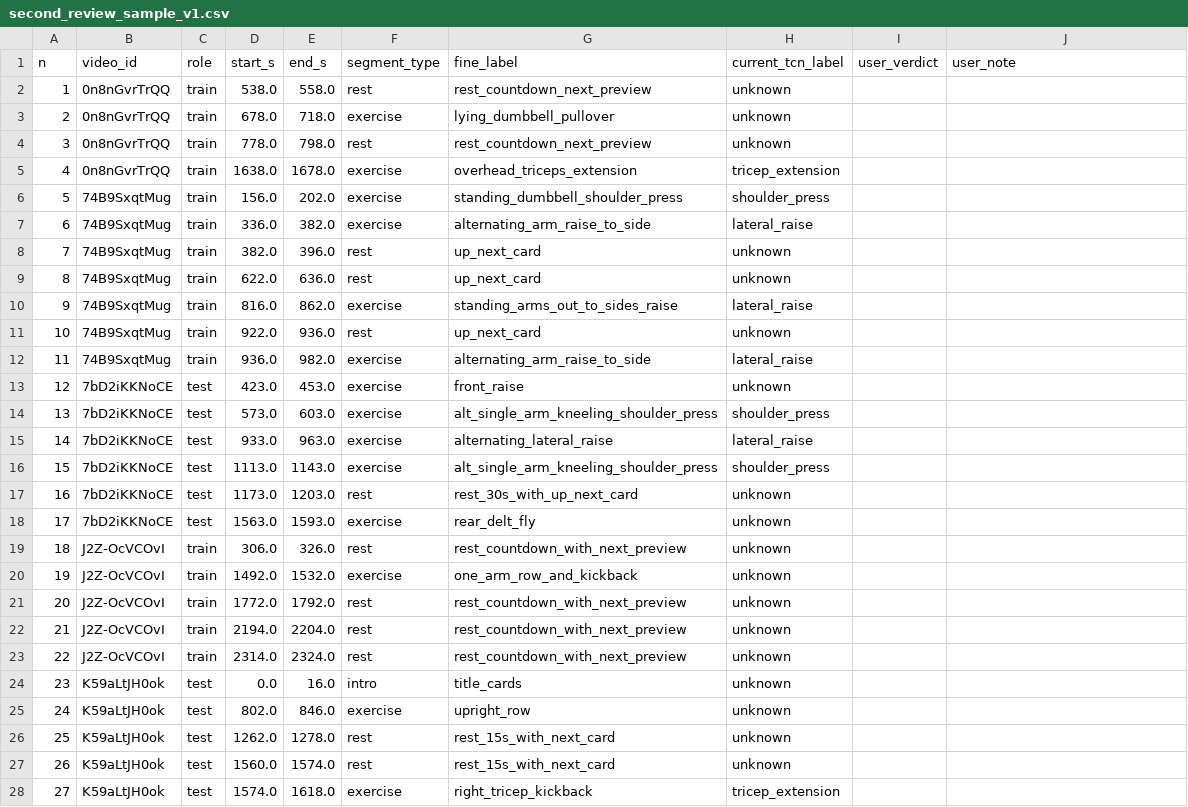
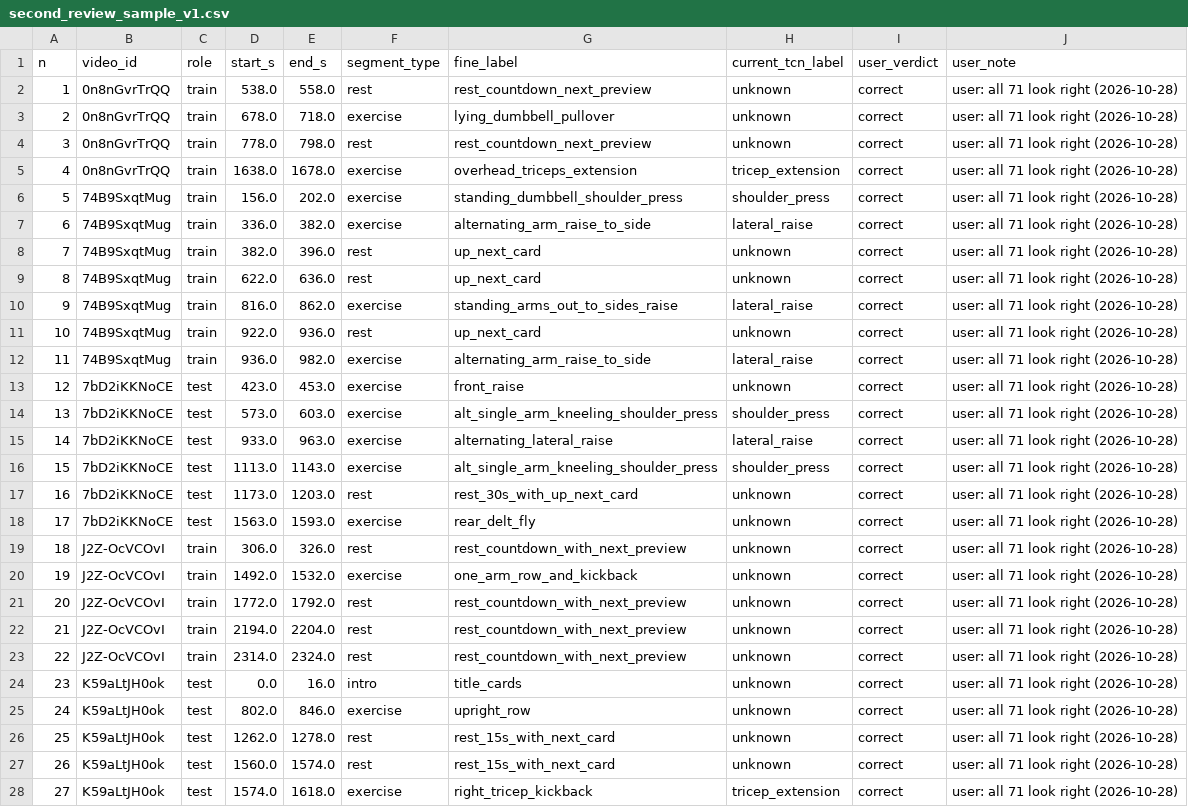
Before and after one commit to bariscelikk1/cALorie, a CSV file: ml/data/long_video_round2_v1/second_review_sample_v1.csv, drawn as a sheet; only a part is shown; the diff covers the shown part only.

Commit message:
Long-video round 2: 71/71 review sample verdict recorded

```diff
--- a/ml/data/long_video_round2_v1/second_review_sample_v1.csv
+++ b/ml/data/long_video_round2_v1/second_review_sample_v1.csv
@@ -1,28 +1,28 @@
 n,video_id,role,start_s,end_s,segment_type,fine_label,current_tcn_label,user_verdict,user_note
-1,0n8nGvrTrQQ,train,538.0,558.0,rest,rest_countdown_next_preview,unknown,,
-2,0n8nGvrTrQQ,train,678.0,718.0,exercise,lying_dumbbell_pullover,unknown,,
-3,0n8nGvrTrQQ,train,778.0,798.0,rest,rest_countdown_next_preview,unknown,,
-4,0n8nGvrTrQQ,train,1638.0,1678.0,exercise,overhead_triceps_extension,tricep_extension,,
-5,74B9SxqtMug,train,156.0,202.0,exercise,standing_dumbbell_shoulder_press,shoulder_press,,
-6,74B9SxqtMug,train,336.0,382.0,exercise,alternating_arm_raise_to_side,lateral_raise,,
-7,74B9SxqtMug,train,382.0,396.0,rest,up_next_card,unknown,,
-8,74B9SxqtMug,train,622.0,636.0,rest,up_next_card,unknown,,
-9,74B9SxqtMug,train,816.0,862.0,exercise,standing_arms_out_to_sides_raise,lateral_raise,,
-10,74B9SxqtMug,train,922.0,936.0,rest,up_next_card,unknown,,
-11,74B9SxqtMug,train,936.0,982.0,exercise,alternating_arm_raise_to_side,lateral_raise,,
-12,7bD2iKKNoCE,test,423.0,453.0,exercise,front_raise,unknown,,
-13,7bD2iKKNoCE,test,573.0,603.0,exercise,alt_single_arm_kneeling_shoulder_press,shoulder_press,,
-14,7bD2iKKNoCE,test,933.0,963.0,exercise,alternating_lateral_raise,lateral_raise,,
-15,7bD2iKKNoCE,test,1113.0,1143.0,exercise,alt_single_arm_kneeling_shoulder_press,shoulder_press,,
-16,7bD2iKKNoCE,test,1173.0,1203.0,rest,rest_30s_with_up_next_card,unknown,,
-17,7bD2iKKNoCE,test,1563.0,1593.0,exercise,rear_delt_fly,unknown,,
-18,J2Z-OcVCOvI,train,306.0,326.0,rest,rest_countdown_with_next_preview,unknown,,
-19,J2Z-OcVCOvI,train,1492.0,1532.0,exercise,one_arm_row_and_kickback,unknown,,
-20,J2Z-OcVCOvI,train,1772.0,1792.0,rest,rest_countdown_with_next_preview,unknown,,
-21,J2Z-OcVCOvI,train,2194.0,2204.0,rest,rest_countdown_with_next_preview,unknown,,
-22,J2Z-OcVCOvI,train,2314.0,2324.0,rest,rest_countdown_with_next_preview,unknown,,
-23,K59aLtJH0ok,test,0.0,16.0,intro,title_cards,unknown,,
-24,K59aLtJH0ok,test,802.0,846.0,exercise,upright_row,unknown,,
-25,K59aLtJH0ok,test,1262.0,1278.0,rest,rest_15s_with_next_card,unknown,,
-26,K59aLtJH0ok,test,1560.0,1574.0,rest,rest_15s_with_next_card,unknown,,
-27,K59aLtJH0ok,test,1574.0,1618.0,exercise,right_tricep_kickback,tricep_extension,,
+1,0n8nGvrTrQQ,train,538.0,558.0,rest,rest_countdown_next_preview,unknown,correct,user: all 71 look right (2026-10-28)
+2,0n8nGvrTrQQ,train,678.0,718.0,exercise,lying_dumbbell_pullover,unknown,correct,user: all 71 look right (2026-10-28)
+3,0n8nGvrTrQQ,train,778.0,798.0,rest,rest_countdown_next_preview,unknown,correct,user: all 71 look right (2026-10-28)
+4,0n8nGvrTrQQ,train,1638.0,1678.0,exercise,overhead_triceps_extension,tricep_extension,correct,user: all 71 look right (2026-10-28)
+5,74B9SxqtMug,train,156.0,202.0,exercise,standing_dumbbell_shoulder_press,shoulder_press,correct,user: all 71 look right (2026-10-28)
+6,74B9SxqtMug,train,336.0,382.0,exercise,alternating_arm_raise_to_side,lateral_raise,correct,user: all 71 look right (2026-10-28)
+7,74B9SxqtMug,train,382.0,396.0,rest,up_next_card,unknown,correct,user: all 71 look right (2026-10-28)
+8,74B9SxqtMug,train,622.0,636.0,rest,up_next_card,unknown,correct,user: all 71 look right (2026-10-28)
+9,74B9SxqtMug,train,816.0,862.0,exercise,standing_arms_out_to_sides_raise,lateral_raise,correct,user: all 71 look right (2026-10-28)
+10,74B9SxqtMug,train,922.0,936.0,rest,up_next_card,unknown,correct,user: all 71 look right (2026-10-28)
+11,74B9SxqtMug,train,936.0,982.0,exercise,alternating_arm_raise_to_side,lateral_raise,correct,user: all 71 look right (2026-10-28)
+12,7bD2iKKNoCE,test,423.0,453.0,exercise,front_raise,unknown,correct,user: all 71 look right (2026-10-28)
+13,7bD2iKKNoCE,test,573.0,603.0,exercise,alt_single_arm_kneeling_shoulder_press,shoulder_press,correct,user: all 71 look right (2026-10-28)
+14,7bD2iKKNoCE,test,933.0,963.0,exercise,alternating_lateral_raise,lateral_raise,correct,user: all 71 look right (2026-10-28)
+15,7bD2iKKNoCE,test,1113.0,1143.0,exercise,alt_single_arm_kneeling_shoulder_press,shoulder_press,correct,user: all 71 look right (2026-10-28)
+16,7bD2iKKNoCE,test,1173.0,1203.0,rest,rest_30s_with_up_next_card,unknown,correct,user: all 71 look right (2026-10-28)
+17,7bD2iKKNoCE,test,1563.0,1593.0,exercise,rear_delt_fly,unknown,correct,user: all 71 look right (2026-10-28)
+18,J2Z-OcVCOvI,train,306.0,326.0,rest,rest_countdown_with_next_preview,unknown,correct,user: all 71 look right (2026-10-28)
+19,J2Z-OcVCOvI,train,1492.0,1532.0,exercise,one_arm_row_and_kickback,unknown,correct,user: all 71 look right (2026-10-28)
+20,J2Z-OcVCOvI,train,1772.0,1792.0,rest,rest_countdown_with_next_preview,unknown,correct,user: all 71 look right (2026-10-28)
+21,J2Z-OcVCOvI,train,2194.0,2204.0,rest,rest_countdown_with_next_preview,unknown,correct,user: all 71 look right (2026-10-28)
+22,J2Z-OcVCOvI,train,2314.0,2324.0,rest,rest_countdown_with_next_preview,unknown,correct,user: all 71 look right (2026-10-28)
+23,K59aLtJH0ok,test,0.0,16.0,intro,title_cards,unknown,correct,user: all 71 look right (2026-10-28)
+24,K59aLtJH0ok,test,802.0,846.0,exercise,upright_row,unknown,correct,user: all 71 look right (2026-10-28)
+25,K59aLtJH0ok,test,1262.0,1278.0,rest,rest_15s_with_next_card,unknown,correct,user: all 71 look right (2026-10-28)
+26,K59aLtJH0ok,test,1560.0,1574.0,rest,rest_15s_with_next_card,unknown,correct,user: all 71 look right (2026-10-28)
+27,K59aLtJH0ok,test,1574.0,1618.0,exercise,right_tricep_kickback,tricep_extension,correct,user: all 71 look right (2026-10-28)
```
Also changed, not shown: 88 edited cells elsewhere in this file.
